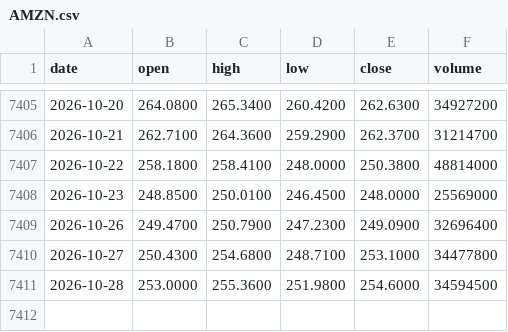
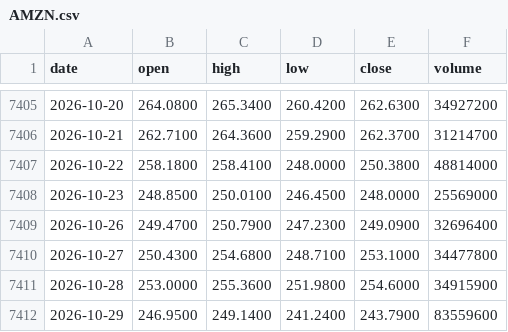
Before and after one commit to Alex-1101/btc-data-collector, a CSV file: data/us/AMZN.csv, drawn as a sheet; only a part is shown, gaps mark what is left out.

```diff
--- a/data/us/AMZN.csv
+++ b/data/us/AMZN.csv
@@ -7410,2 +7410,3 @@ date,open,high,low,close,volume
 2026-10-27,250.4300,254.6800,248.7100,253.1000,34477800
-2026-10-28,253.0000,255.3600,251.9800,254.6000,34594500
+2026-10-28,253.0000,255.3600,251.9800,254.6000,34915900
+2026-10-29,246.9500,249.1400,241.2400,243.7900,83559600
```
Also changed, not shown: data/us/AAPL.csv, data/us/BTC-USD.csv, 43 other files.
